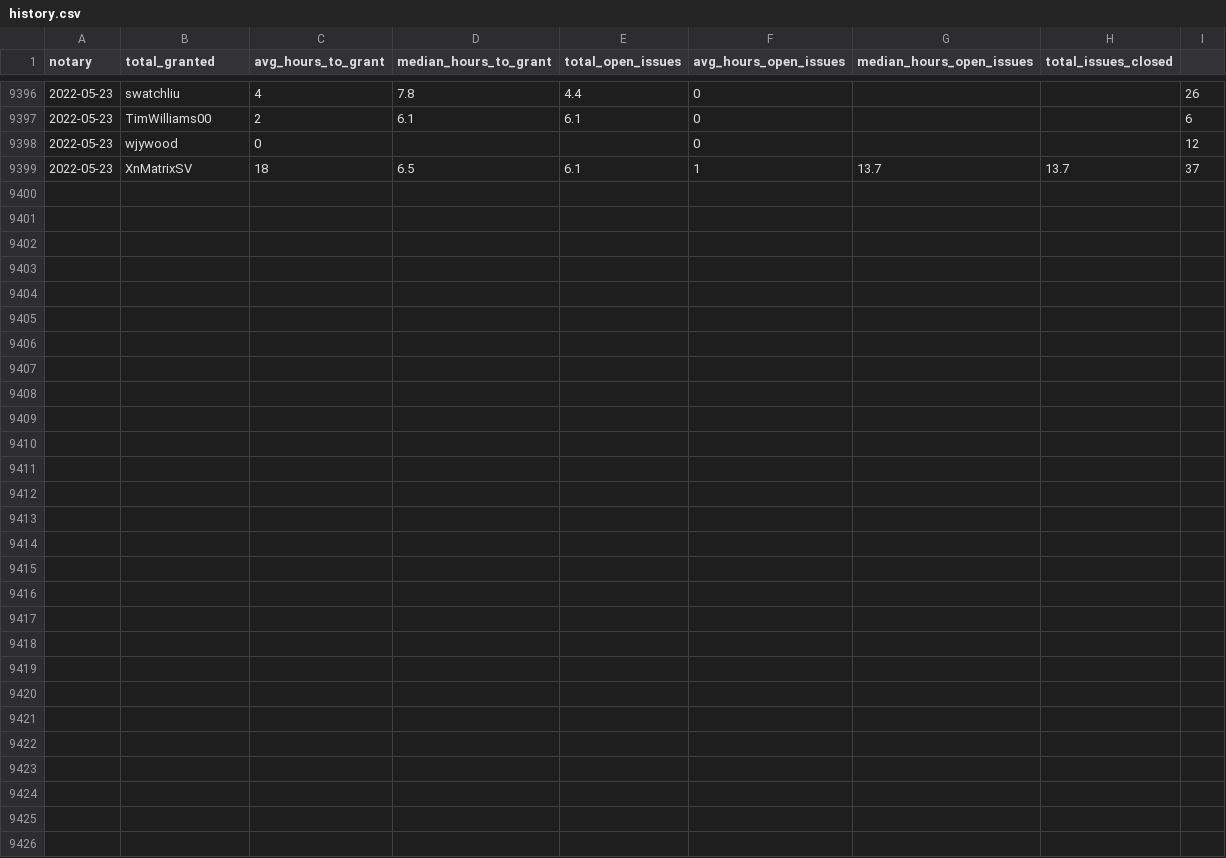
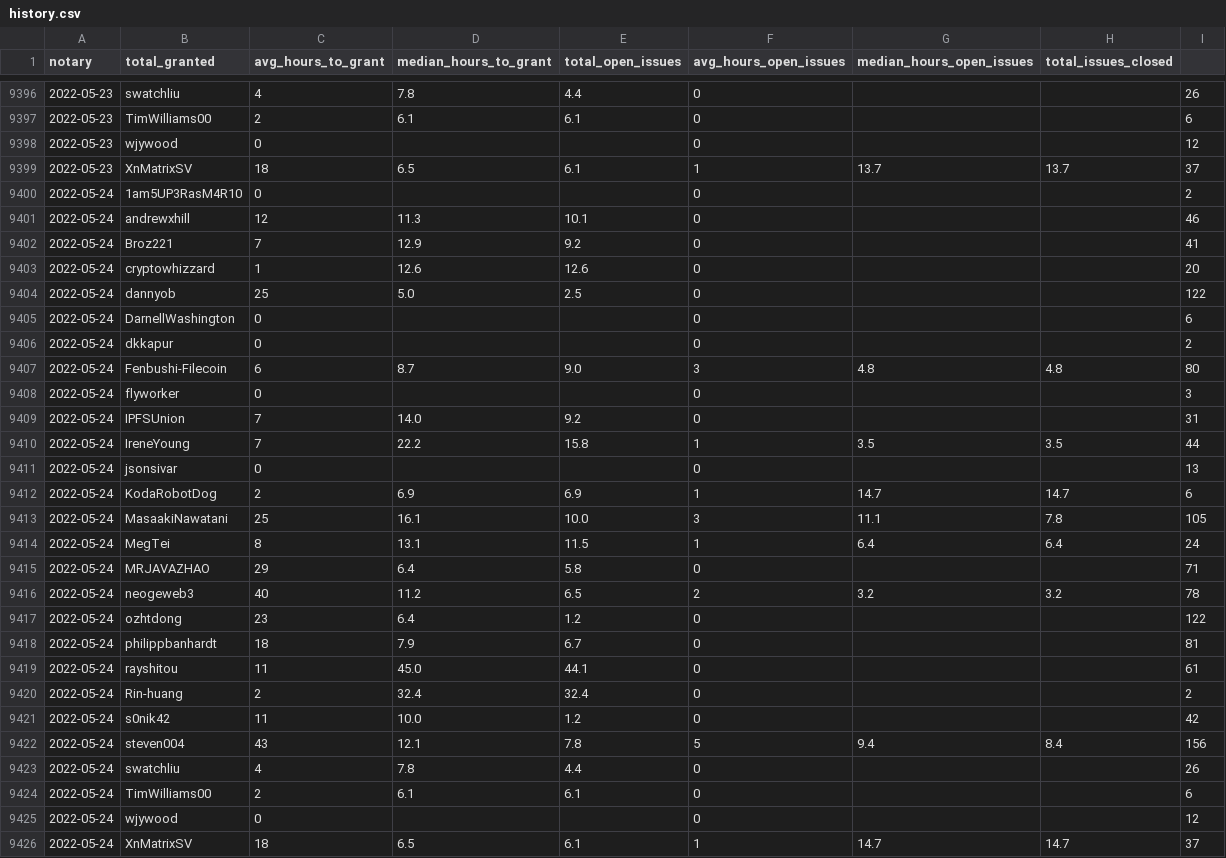
Before and after one commit to textileio/filplus-notary-stats, a CSV file: history.csv, drawn as a sheet; only a part is shown, gaps mark what is left out.

```diff
--- a/history.csv
+++ b/history.csv
@@ -9399 +9399,28 @@ notary, total_granted, avg_hours_to_grant, median_hours_to_grant, total_open_iss
 2022-05-23,XnMatrixSV,18,6.5,6.1,1,13.7,13.7,37
+2022-05-24,1am5UP3RasM4R10,0,,,0,,,2
+2022-05-24,andrewxhill,12,11.3,10.1,0,,,46
+2022-05-24,Broz221,7,12.9,9.2,0,,,41
+2022-05-24,cryptowhizzard,1,12.6,12.6,0,,,20
+2022-05-24,dannyob,25,5.0,2.5,0,,,122
+2022-05-24,DarnellWashington,0,,,0,,,6
+2022-05-24,dkkapur,0,,,0,,,2
+2022-05-24,Fenbushi-Filecoin,6,8.7,9.0,3,4.8,4.8,80
+2022-05-24,flyworker,0,,,0,,,3
+2022-05-24,IPFSUnion,7,14.0,9.2,0,,,31
+2022-05-24,IreneYoung,7,22.2,15.8,1,3.5,3.5,44
+2022-05-24,jsonsivar,0,,,0,,,13
+2022-05-24,KodaRobotDog,2,6.9,6.9,1,14.7,14.7,6
+2022-05-24,MasaakiNawatani,25,16.1,10.0,3,11.1,7.8,105
+2022-05-24,MegTei,8,13.1,11.5,1,6.4,6.4,24
+2022-05-24,MRJAVAZHAO,29,6.4,5.8,0,,,71
+2022-05-24,neogeweb3,40,11.2,6.5,2,3.2,3.2,78
+2022-05-24,ozhtdong,23,6.4,1.2,0,,,122
+2022-05-24,philippbanhardt,18,7.9,6.7,0,,,81
+2022-05-24,rayshitou,11,45.0,44.1,0,,,61
+2022-05-24,Rin-huang,2,32.4,32.4,0,,,2
+2022-05-24,s0nik42,11,10.0,1.2,0,,,42
+2022-05-24,steven004,43,12.1,7.8,5,9.4,8.4,156
+2022-05-24,swatchliu,4,7.8,4.4,0,,,26
+2022-05-24,TimWilliams00,2,6.1,6.1,0,,,6
+2022-05-24,wjywood,0,,,0,,,12
+2022-05-24,XnMatrixSV,18,6.5,6.1,1,14.7,14.7,37
```
Also changed, not shown: 1 other file.
